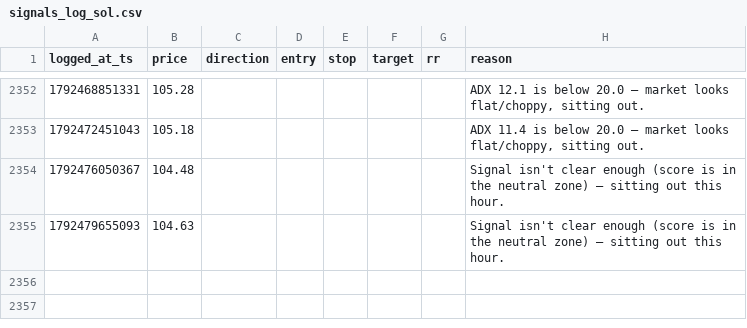
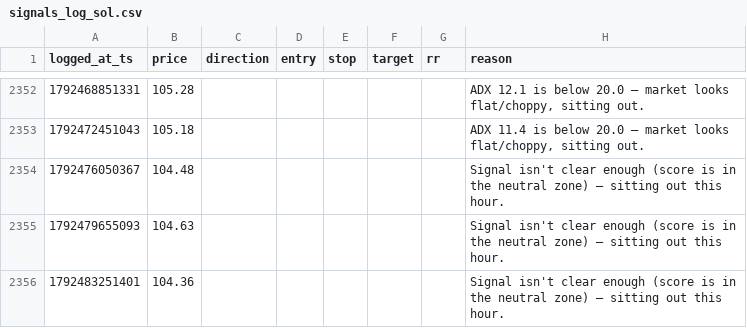
Before and after one commit to mitchielpy-blip/ETH-report-bot, a CSV file: signals_log_sol.csv, drawn as a sheet; only a part is shown, gaps mark what is left out; the diff names each change by its address in the sheet, - before the commit and + after, or states it on an @@ line.

```diff
--- a/signals_log_sol.csv
+++ b/signals_log_sol.csv
+row 2356: 1792483251401 | 104.36 |  |  |  |  |  | Signal isn't clear enough (score is in the neutral zone) — sitting out this hour.
```
Also changed, not shown: signals_log.csv, signals_log_btc.csv, 1 other file.
